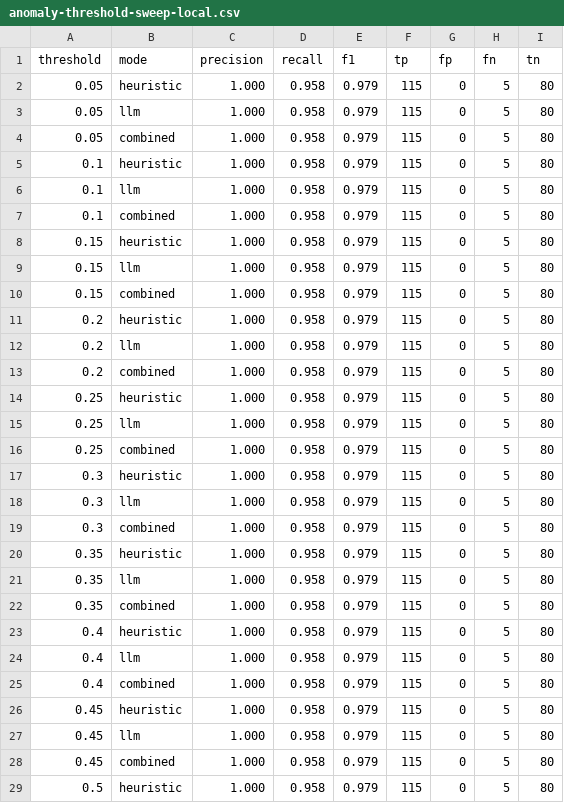
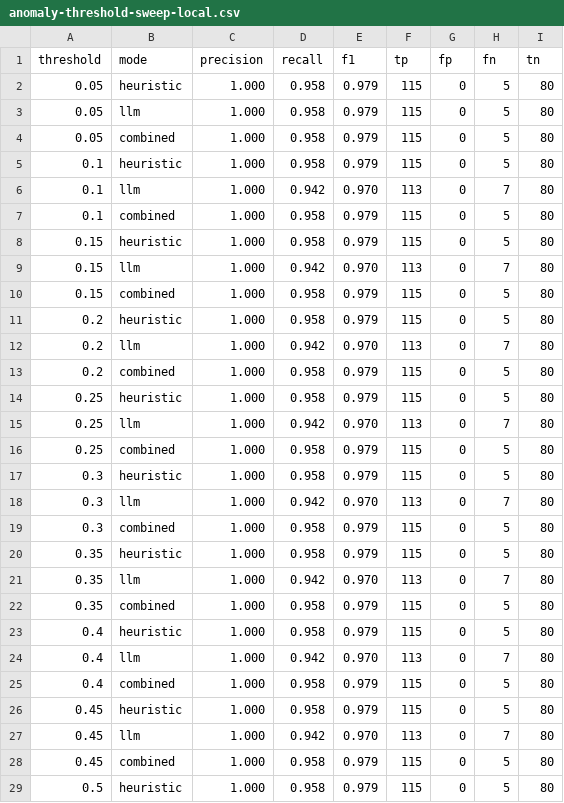
Before and after one commit to ELIXIRPOISON/OmniGate, a CSV file: docs/results/anomaly-threshold-sweep-local.csv, drawn as a sheet; only a part is shown; the diff covers the shown part only.

Commit message:
feat(anomaly): make the second stage escalate-only, and stop asking the model for a number
Phase 0 of the detection plan. Two prompt bugs, one fix that made things worse,
and one real bug found by the failure.

The prompt asked for a numeric score and put "suspicious" at 0.3-0.7 while the
decision threshold was also 0.7, so any request the model judged suspicious was
barred by construction from triggering action. The seven id-enumeration rows it
could have recovered came back suspicious at 0.65-0.68: it was obeying the
instructions we wrote. It now returns a verdict and a confidence and the score is
derived in code, so a confidently suspicious request reaches 0.80.

The few-shots also taught anchoring outright: all three set their answer within
0.04 of the heuristic score shown in the same envelope. Withholding that field
was the obvious fix and it took recall from 0.900 to 0.433. Sampling 21 gated
rows showed why: without it the model answers "suspicious / medium" to 17 of
them, SQL injection included. The heuristic score was the best feature it had,
so it stays.

That failure exposed the bug worth fixing. The gateway took the model's number
outright, so a weak or misconfigured model could lower a confident heuristic
finding and silently unflag an attack. combine.ts now makes the second stage
escalate-only: any verdict may raise the score, never lower it, except a
confident benign, which is the partner-sync case the model exists to catch.

Recall at the operating point is unchanged at 0.900. What changed is the
block-threshold range, where the ensemble beats both stages (0.808 at threshold
0.8 against 0.600 heuristic and 0.475 model), and the floor: bringing your own
untested model is now a no-op rather than a regression. For a gateway whose whole
premise is bring-your-own-model, the floor is worth more than a point of recall.

The write-up keeps the failed experiment. The dataset is still ours and still has
no hard negatives, so the false-positive rate remains unmeasured; that is Phase 1.

```diff
--- a/docs/results/anomaly-threshold-sweep-local.csv
+++ b/docs/results/anomaly-threshold-sweep-local.csv
@@ -5,24 +5,24 @@ threshold,mode,precision,recall,f1,tp,fp,fn,tn
 0.1,heuristic,1.000,0.958,0.979,115,0,5,80
-0.1,llm,1.000,0.958,0.979,115,0,5,80
+0.1,llm,1.000,0.942,0.970,113,0,7,80
 0.1,combined,1.000,0.958,0.979,115,0,5,80
 0.15,heuristic,1.000,0.958,0.979,115,0,5,80
-0.15,llm,1.000,0.958,0.979,115,0,5,80
+0.15,llm,1.000,0.942,0.970,113,0,7,80
 0.15,combined,1.000,0.958,0.979,115,0,5,80
 0.2,heuristic,1.000,0.958,0.979,115,0,5,80
-0.2,llm,1.000,0.958,0.979,115,0,5,80
+0.2,llm,1.000,0.942,0.970,113,0,7,80
 0.2,combined,1.000,0.958,0.979,115,0,5,80
 0.25,heuristic,1.000,0.958,0.979,115,0,5,80
-0.25,llm,1.000,0.958,0.979,115,0,5,80
+0.25,llm,1.000,0.942,0.970,113,0,7,80
 0.25,combined,1.000,0.958,0.979,115,0,5,80
 0.3,heuristic,1.000,0.958,0.979,115,0,5,80
-0.3,llm,1.000,0.958,0.979,115,0,5,80
+0.3,llm,1.000,0.942,0.970,113,0,7,80
 0.3,combined,1.000,0.958,0.979,115,0,5,80
 0.35,heuristic,1.000,0.958,0.979,115,0,5,80
-0.35,llm,1.000,0.958,0.979,115,0,5,80
+0.35,llm,1.000,0.942,0.970,113,0,7,80
 0.35,combined,1.000,0.958,0.979,115,0,5,80
 0.4,heuristic,1.000,0.958,0.979,115,0,5,80
-0.4,llm,1.000,0.958,0.979,115,0,5,80
+0.4,llm,1.000,0.942,0.970,113,0,7,80
 0.4,combined,1.000,0.958,0.979,115,0,5,80
 0.45,heuristic,1.000,0.958,0.979,115,0,5,80
-0.45,llm,1.000,0.958,0.979,115,0,5,80
+0.45,llm,1.000,0.942,0.970,113,0,7,80
 0.45,combined,1.000,0.958,0.979,115,0,5,80
```
Also changed, not shown: 60 edited cells elsewhere in this file, 15 other files.
